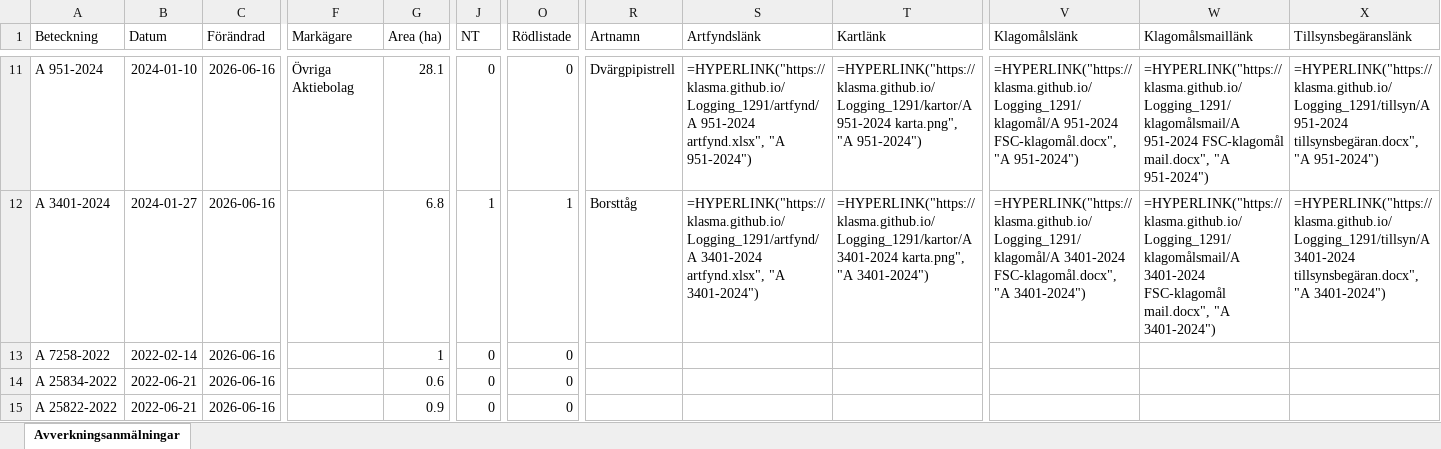
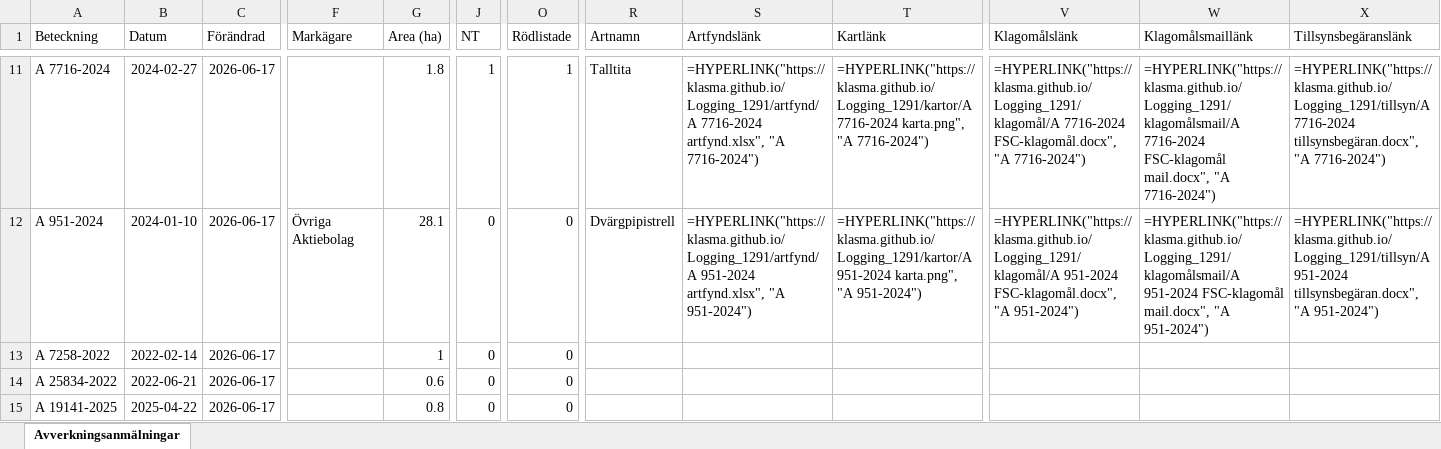
Before and after one commit to klasma/Logging_1291, an Excel workbook: Översikt SIMRISHAMN.xlsx, sheet Avverkningsanmälningar, drawn as a sheet; only a part is shown, gaps mark what is left out; values as stored, in another font and other column widths than the file's, no borders; formulas without a stored value are shown as written; the diff covers the shown part only; the diff names each change by its address in the sheet, - before the commit and + after, or states it on an @@ line.

```diff
--- a/Översikt SIMRISHAMN.xlsx (sheet Avverkningsanmälningar)
+++ b/Översikt SIMRISHAMN.xlsx (sheet Avverkningsanmälningar)
-A11 (Beteckning): A 951-2024
+A11 (Beteckning): A 7716-2024
-B11 (Datum): 2024-01-10
+B11 (Datum): 2024-02-27
-C11:C15 (Förändrad): 2026-06-16
+C11:C15 (Förändrad): 2026-06-17
-F11 (Markägare): Övriga Aktiebolag
+F11 (Markägare): (empty)
-G11 (Area (ha)): 28.1
+G11 (Area (ha)): 1.8
-J11 (NT): 0
+J11 (NT): 1
-O11 (Rödlistade): 0
+O11 (Rödlistade): 1
-R11 (Artnamn): Dvärgpipistrell
+R11 (Artnamn): Talltita
-S11 (Artfyndslänk): =HYPERLINK("https://klasma.github.io/Logging_1291/artfynd/A 951-2024 artfynd.xlsx", "A 951-2024")
+S11 (Artfyndslänk): =HYPERLINK("https://klasma.github.io/Logging_1291/artfynd/A 7716-2024 artfynd.xlsx", "A 7716-2024")
-T11 (Kartlänk): =HYPERLINK("https://klasma.github.io/Logging_1291/kartor/A 951-2024 karta.png", "A 951-2024")
+T11 (Kartlänk): =HYPERLINK("https://klasma.github.io/Logging_1291/kartor/A 7716-2024 karta.png", "A 7716-2024")
-V11 (Klagomålslänk): =HYPERLINK("https://klasma.github.io/Logging_1291/klagomål/A 951-2024 FSC-klagomål.docx", "A 951-2024")
+V11 (Klagomålslänk): =HYPERLINK("https://klasma.github.io/Logging_1291/klagomål/A 7716-2024 FSC-klagomål.docx", "A 7716-2024")
-W11 (Klagomålsmaillänk): =HYPERLINK("https://klasma.github.io/Logging_1291/klagomålsmail/A 951-2024 FSC-klagomål mail.docx", "A 951-2024")
+W11 (Klagomålsmaillänk): =HYPERLINK("https://klasma.github.io/Logging_1291/klagomålsmail/A 7716-2024 FSC-klagomål mail.docx", "A 7716-2024")
-X11 (Tillsynsbegäranslänk): =HYPERLINK("https://klasma.github.io/Logging_1291/tillsyn/A 951-2024 tillsynsbegäran.docx", "A 951-2024")
+X11 (Tillsynsbegäranslänk): =HYPERLINK("https://klasma.github.io/Logging_1291/tillsyn/A 7716-2024 tillsynsbegäran.docx", "A 7716-2024")
-A12 (Beteckning): A 3401-2024
+A12 (Beteckning): A 951-2024
-B12 (Datum): 2024-01-27
+B12 (Datum): 2024-01-10
-F12 (Markägare): (empty)
+F12 (Markägare): Övriga Aktiebolag
-G12 (Area (ha)): 6.8
+G12 (Area (ha)): 28.1
-J12 (NT): 1
+J12 (NT): 0
-O12 (Rödlistade): 1
+O12 (Rödlistade): 0
-R12 (Artnamn): Borsttåg
+R12 (Artnamn): Dvärgpipistrell
-S12 (Artfyndslänk): =HYPERLINK("https://klasma.github.io/Logging_1291/artfynd/A 3401-2024 artfynd.xlsx", "A 3401-2024")
+S12 (Artfyndslänk): =HYPERLINK("https://klasma.github.io/Logging_1291/artfynd/A 951-2024 artfynd.xlsx", "A 951-2024")
-T12 (Kartlänk): =HYPERLINK("https://klasma.github.io/Logging_1291/kartor/A 3401-2024 karta.png", "A 3401-2024")
+T12 (Kartlänk): =HYPERLINK("https://klasma.github.io/Logging_1291/kartor/A 951-2024 karta.png", "A 951-2024")
-V12 (Klagomålslänk): =HYPERLINK("https://klasma.github.io/Logging_1291/klagomål/A 3401-2024 FSC-klagomål.docx", "A 3401-2024")
+V12 (Klagomålslänk): =HYPERLINK("https://klasma.github.io/Logging_1291/klagomål/A 951-2024 FSC-klagomål.docx", "A 951-2024")
-W12 (Klagomålsmaillänk): =HYPERLINK("https://klasma.github.io/Logging_1291/klagomålsmail/A 3401-2024 FSC-klagomål mail.docx", "A 3401-2024")
+W12 (Klagomålsmaillänk): =HYPERLINK("https://klasma.github.io/Logging_1291/klagomålsmail/A 951-2024 FSC-klagomål mail.docx", "A 951-2024")
-X12 (Tillsynsbegäranslänk): =HYPERLINK("https://klasma.github.io/Logging_1291/tillsyn/A 3401-2024 tillsynsbegäran.docx", "A 3401-2024")
+X12 (Tillsynsbegäranslänk): =HYPERLINK("https://klasma.github.io/Logging_1291/tillsyn/A 951-2024 tillsynsbegäran.docx", "A 951-2024")
-A15 (Beteckning): A 25822-2022
+A15 (Beteckning): A 19141-2025
-B15 (Datum): 2022-06-21
+B15 (Datum): 2025-04-22
-G15 (Area (ha)): 0.9
+G15 (Area (ha)): 0.8
```
Also changed, not shown: 422 edited cells elsewhere in this sheet, artfynd/A 18589-2022 artfynd.xlsx, artfynd/A 19874-2024 artfynd.xlsx, 57 other files.
